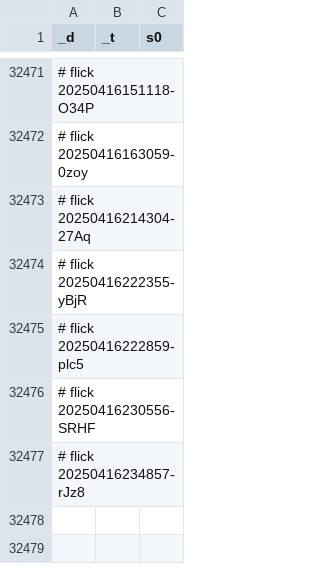
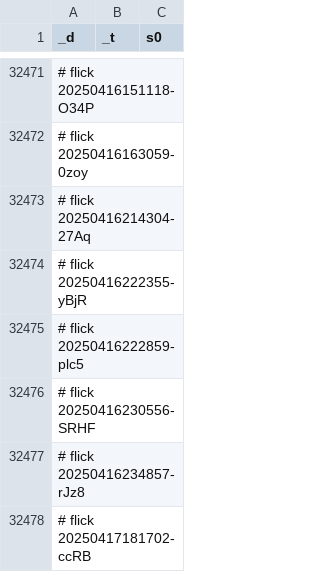
Before and after one commit to abikesa/dummy, a CSV file: kitabo/ensi/ukubona/donorcase/test2/assets/csv/don_esrd_s0_overall.csv, drawn as a sheet; only a part is shown, gaps mark what is left out.

Commit message:
kitabo/ensi/ukubona/donorcase/test2/assets/csv/don_esrd_s0_overall.csv

```diff
--- a/kitabo/ensi/ukubona/donorcase/test2/assets/csv/don_esrd_s0_overall.csv
+++ b/kitabo/ensi/ukubona/donorcase/test2/assets/csv/don_esrd_s0_overall.csv
@@ -32477 +32477,2 @@ _d,_t,s0
 # flick 20250416234857-rJz8
+# flick 20250417181702-ccRB
```
